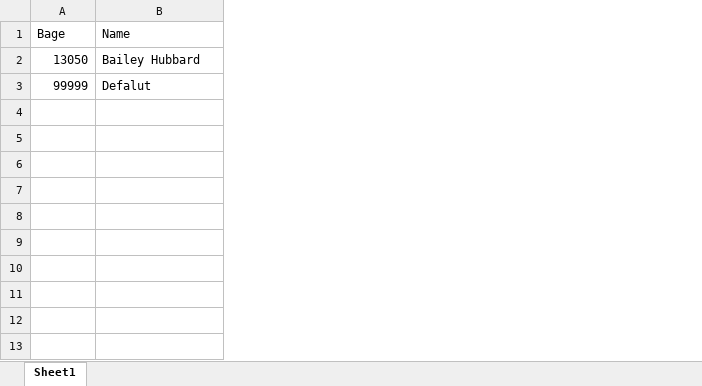
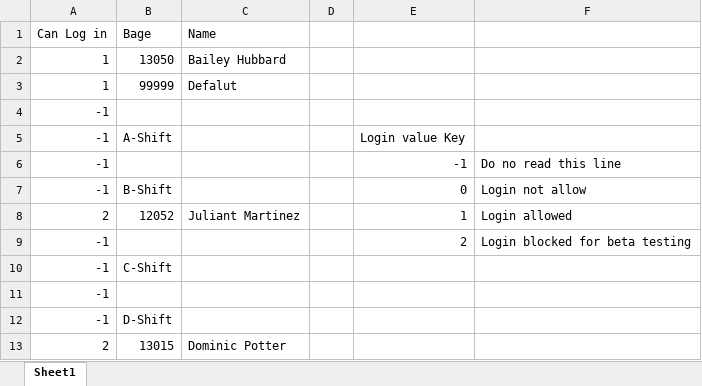
Before and after one commit to pancakes7169/Label-maker, an Excel workbook: Excel Data/UserList.xlsx, sheet Sheet1, drawn as a sheet; values as stored, in another font and other column widths than the file's, no borders; the diff names each change by its address in the sheet, - before the commit and + after, or states it on an @@ line.

```diff
--- a/Excel Data/UserList.xlsx (sheet Sheet1)
+++ b/Excel Data/UserList.xlsx (sheet Sheet1)
+column A (Can Log in), rows 2-3: 1 | 1
+column D, empty
+column E, empty
+column F, empty
+row 4: -1
+row 5: -1 | A-Shift |  |  | Login value Key
+row 6: -1 |  |  |  | -1 | Do no read this line
+row 7: -1 | B-Shift |  |  | 0 | Login not allow
+row 8: 2 | 12052 | Juliant Martinez |  | 1 | Login allowed
+row 9: -1 |  |  |  | 2 | Login blocked for beta testing
+row 10: -1 | C-Shift
+row 11: -1
+row 12: -1 | D-Shift
+row 13: 2 | 13015 | Dominic Potter
```
Also changed, not shown: Excel Data/Kanban Pallet Weight List.xlsx, Excel Data/KanbanList.xlsx, 11 other files.
